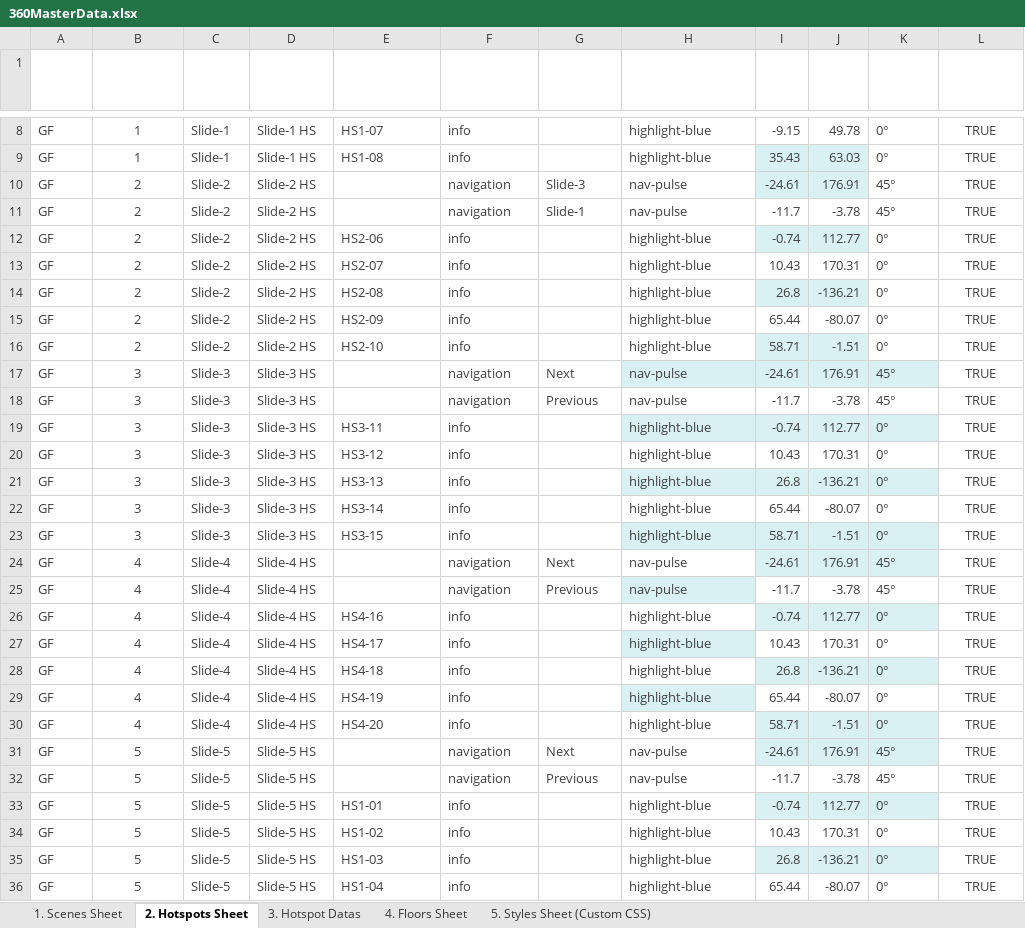
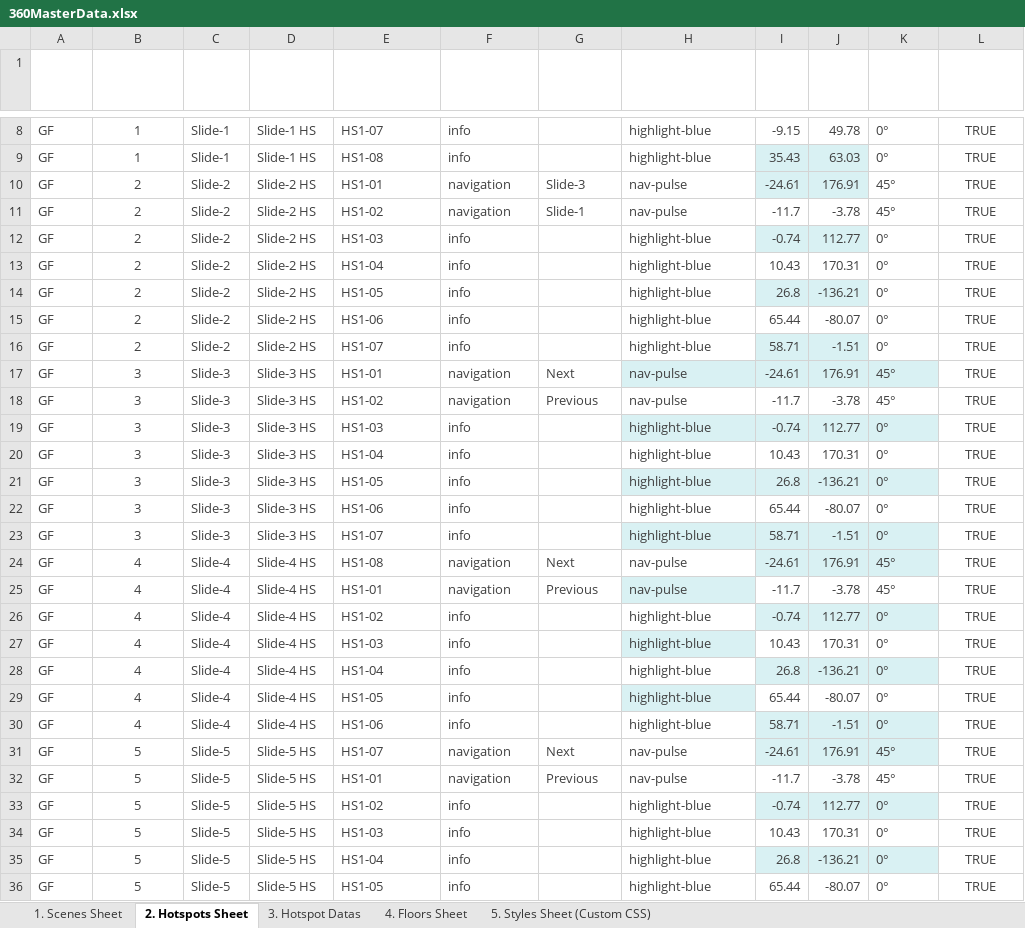
Before and after one commit to Rmoosa2014/vr-tour, an Excel workbook: 360MasterData.xlsx, sheet 2. Hotspots Sheet, drawn as a sheet; only a part is shown, gaps mark what is left out; values as stored, in another font and other column widths than the file's, no borders; table styles not drawn; the diff covers the shown part only; the diff names each change by its address in the sheet, - before the commit and + after, or states it on an @@ line.

Commit message:
Add files via upload

```diff
--- a/360MasterData.xlsx (sheet 2. Hotspots Sheet)
+++ b/360MasterData.xlsx (sheet 2. Hotspots Sheet)
-E10 (Hotspot Name): (empty)
+E10 (Hotspot Name): HS1-01
-E11 (Hotspot Name): (empty)
+E11 (Hotspot Name): HS1-02
-E12 (Hotspot Name): HS2-06
+E12 (Hotspot Name): HS1-03
-E13 (Hotspot Name): HS2-07
+E13 (Hotspot Name): HS1-04
-E14 (Hotspot Name): HS2-08
+E14 (Hotspot Name): HS1-05
-E15 (Hotspot Name): HS2-09
+E15 (Hotspot Name): HS1-06
-E16 (Hotspot Name): HS2-10
+E16 (Hotspot Name): HS1-07
-E17 (Hotspot Name): (empty)
+E17 (Hotspot Name): HS1-01
-E18 (Hotspot Name): (empty)
+E18 (Hotspot Name): HS1-02
-E19 (Hotspot Name): HS3-11
+E19 (Hotspot Name): HS1-03
-E20 (Hotspot Name): HS3-12
+E20 (Hotspot Name): HS1-04
-E21 (Hotspot Name): HS3-13
+E21 (Hotspot Name): HS1-05
-E22 (Hotspot Name): HS3-14
+E22 (Hotspot Name): HS1-06
-E23 (Hotspot Name): HS3-15
+E23 (Hotspot Name): HS1-07
-E24 (Hotspot Name): (empty)
+E24 (Hotspot Name): HS1-08
-E25 (Hotspot Name): (empty)
+E25 (Hotspot Name): HS1-01
-E26 (Hotspot Name): HS4-16
+E26 (Hotspot Name): HS1-02
-E27 (Hotspot Name): HS4-17
+E27 (Hotspot Name): HS1-03
-E28 (Hotspot Name): HS4-18
+E28 (Hotspot Name): HS1-04
-E29 (Hotspot Name): HS4-19
+E29 (Hotspot Name): HS1-05
-E30 (Hotspot Name): HS4-20
+E30 (Hotspot Name): HS1-06
-E31 (Hotspot Name): (empty)
+E31 (Hotspot Name): HS1-07
-E32 (Hotspot Name): (empty)
+E32 (Hotspot Name): HS1-01
-E33 (Hotspot Name): HS1-01
+E33 (Hotspot Name): HS1-02
-E34 (Hotspot Name): HS1-02
+E34 (Hotspot Name): HS1-03
-E35 (Hotspot Name): HS1-03
+E35 (Hotspot Name): HS1-04
-E36 (Hotspot Name): HS1-04
+E36 (Hotspot Name): HS1-05
```
Also changed, not shown: 185 edited cells elsewhere in this sheet.
